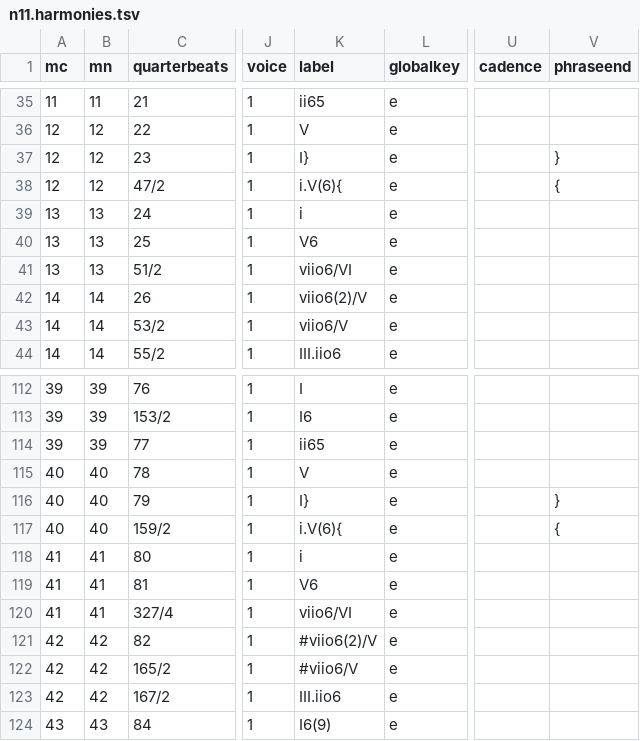
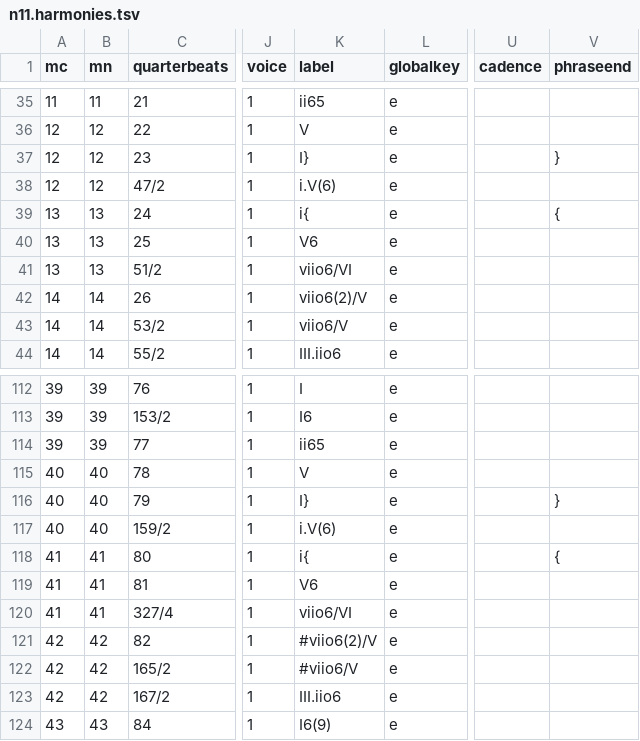
Before and after one commit to DCMLab/schumann_kinderszenen, a TSV file: harmonies/n11.harmonies.tsv, drawn as a sheet; only a part is shown, gaps mark what is left out; the diff names each change by its address in the sheet, - before the commit and + after, or states it on an @@ line.

Commit message:
This takes care of phrase warnings in n11

```diff
--- a/harmonies/n11.harmonies.tsv
+++ b/harmonies/n11.harmonies.tsv
-K38 (label): i.V(6){
+K38 (label): i.V(6)
-V38 (phraseend): {
+V38 (phraseend): (empty)
-K39 (label): i
+K39 (label): i{
-V39 (phraseend): (empty)
+V39 (phraseend): {
-K117 (label): i.V(6){
+K117 (label): i.V(6)
-V117 (phraseend): {
+V117 (phraseend): (empty)
-K118 (label): i
+K118 (label): i{
-V118 (phraseend): (empty)
+V118 (phraseend): {
```
Also changed, not shown: metadata.tsv, reviewed/n11_reviewed.tsv, 6 other files.
